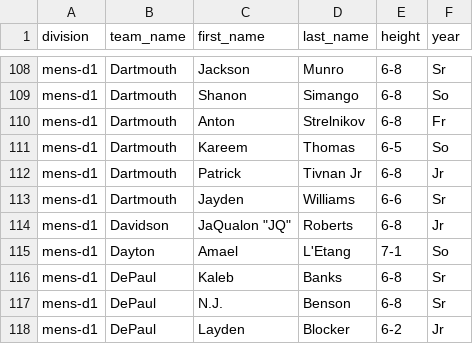
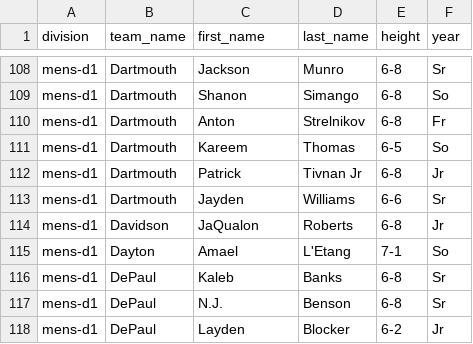
Before and after one commit to slawless423/sideline-stats, a CSV file: rosters/missingrosters3.csv, drawn as a sheet; only a part is shown, gaps mark what is left out.

Commit message:
Update missingrosters3.csv

```diff
--- a/rosters/missingrosters3.csv
+++ b/rosters/missingrosters3.csv
@@ -113,3 +113,3 @@ mens-d1	Dartmouth	Patrick	Tivnan Jr	6-8	Jr
 mens-d1	Dartmouth	Jayden	Williams	6-6	Sr
-mens-d1	Davidson	JaQualon "JQ"	Roberts	6-8	Jr
+mens-d1	Davidson	JaQualon	Roberts	6-8	Jr
 mens-d1	Dayton	Amael	L'Etang	7-1	So
```
